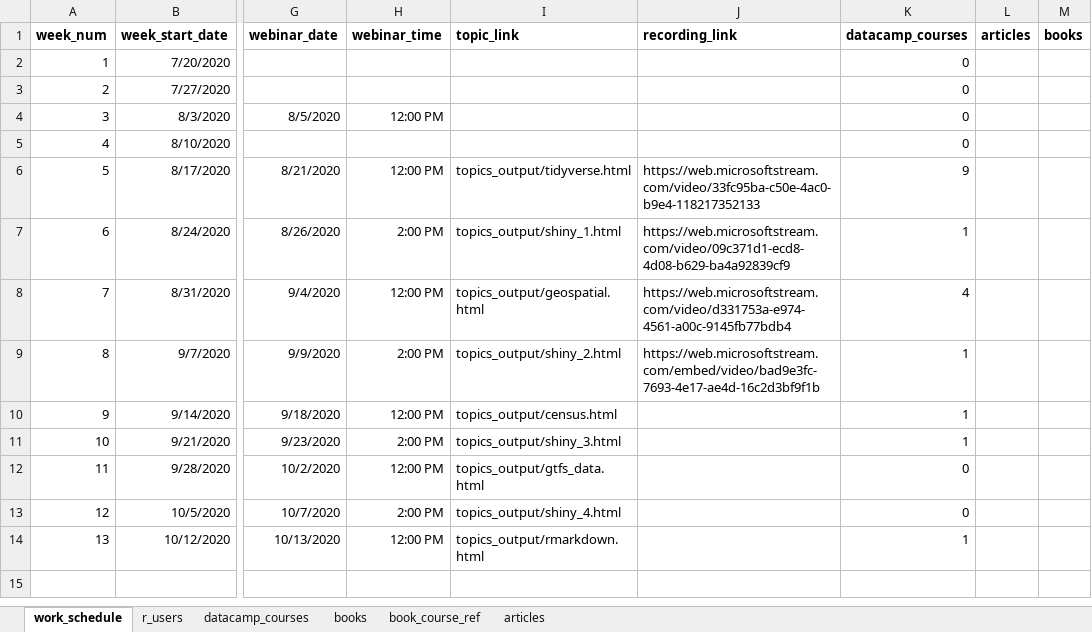
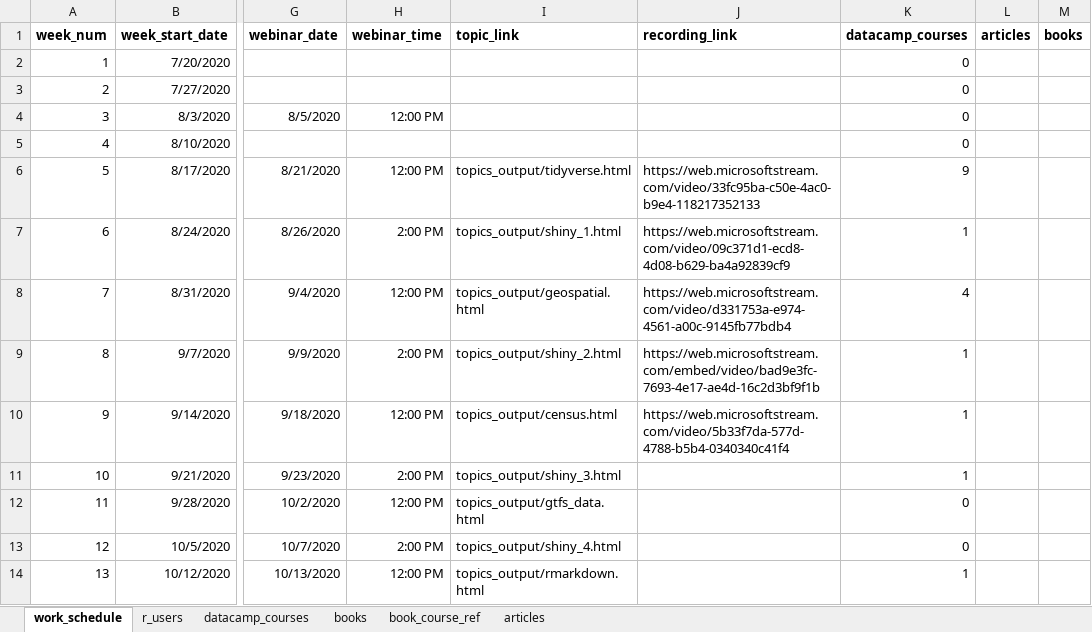
Before and after one commit to PerkinsAndWill/nn_r_training, an Excel workbook: data/nn_r_info_db.xlsx, sheet work_schedule, drawn as a sheet; only a part is shown, gaps mark what is left out; values as stored, in another font and other column widths than the file's, no borders; the diff names each change by its address in the sheet, - before the commit and + after, or states it on an @@ line.

Commit message:
Updated with recording from Census module

```diff
--- a/data/nn_r_info_db.xlsx (sheet work_schedule)
+++ b/data/nn_r_info_db.xlsx (sheet work_schedule)
-J10 (recording_link): (empty)
+J10 (recording_link): https://web.microsoftstream.com/video/5b33f7da-577d-4788-b5b4-0340340c41f4
```
Also changed, not shown: 4 other files.
